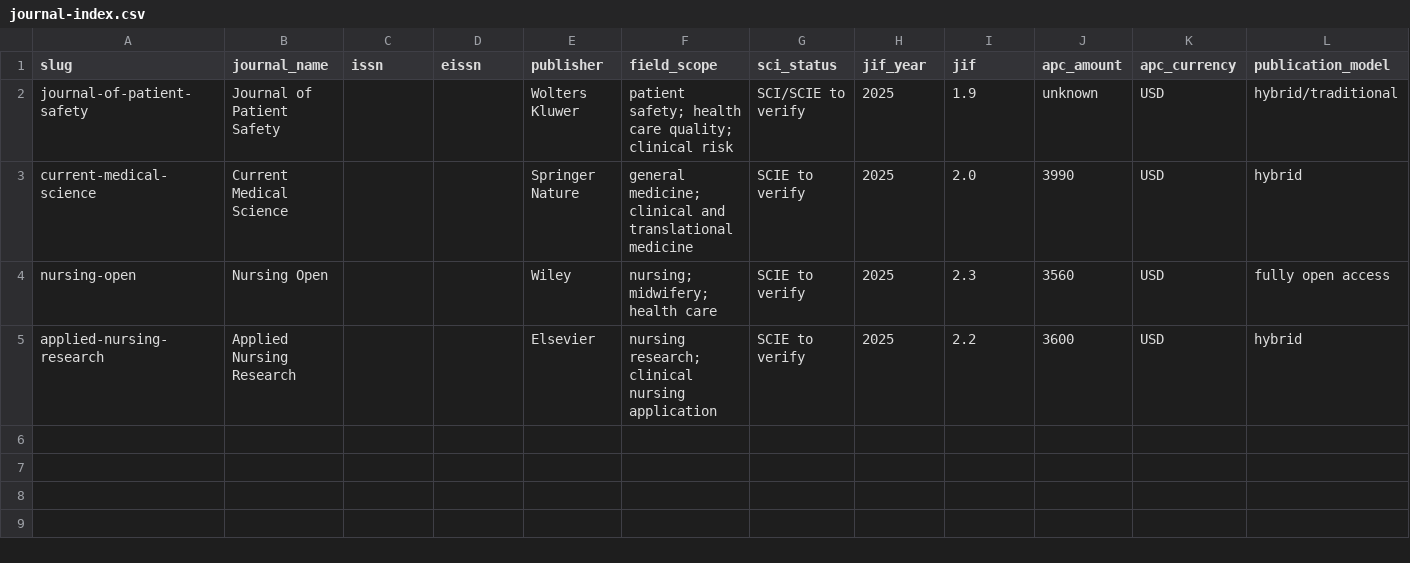
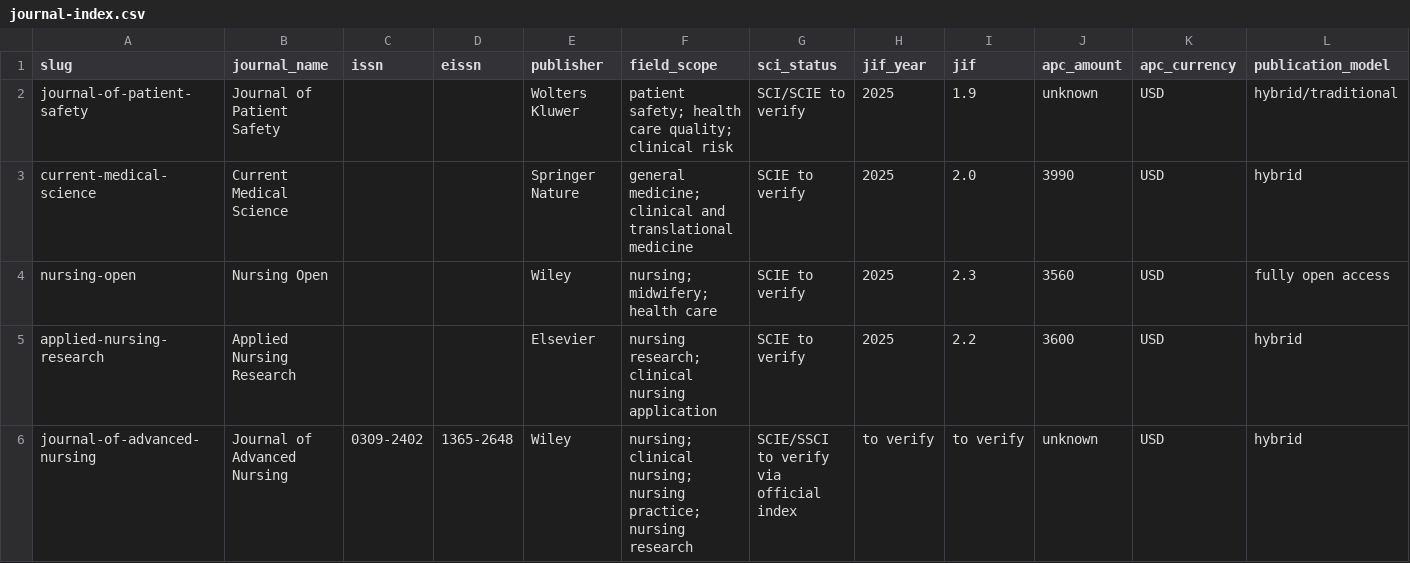
Before and after one commit to mousebt/SCI_GO, a CSV file: journals/journal-index.csv, drawn as a sheet; only a part is shown; rows hold the shown columns only; the diff names each change by its address in the sheet, - before the commit and + after, or states it on an @@ line.

```diff
--- a/journals/journal-index.csv
+++ b/journals/journal-index.csv
+row 6: journal-of-advanced-nursing | Journal of Advanced Nursing | 0309-2402 | 1365-2648 | Wiley | nursing; clinical nursing; nursing practice; nursing research | SCIE/SSCI to verify via official index | to verify | to verify | unknown | USD | hybrid
```
Also changed, not shown: journals/official-source-log.csv, logs/approval-index.csv, 13 other files.
